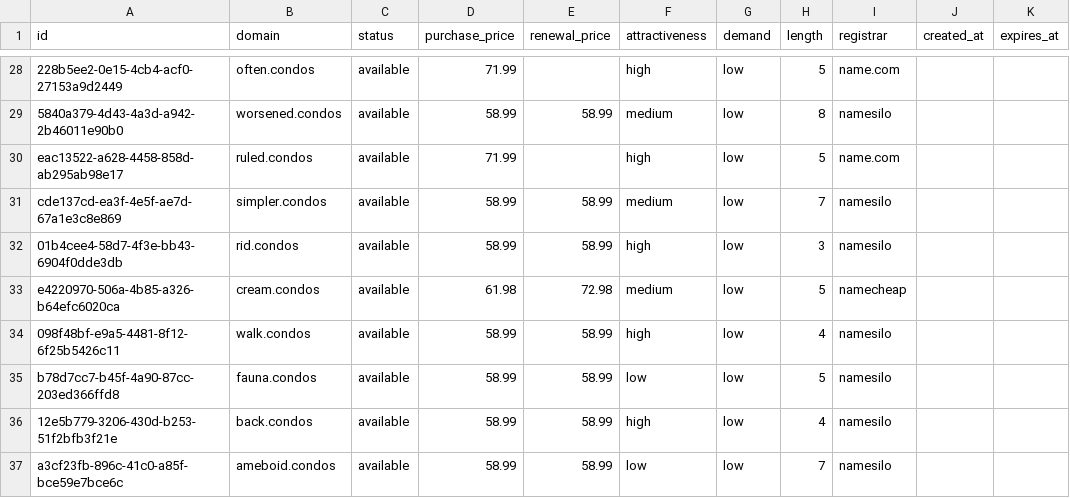
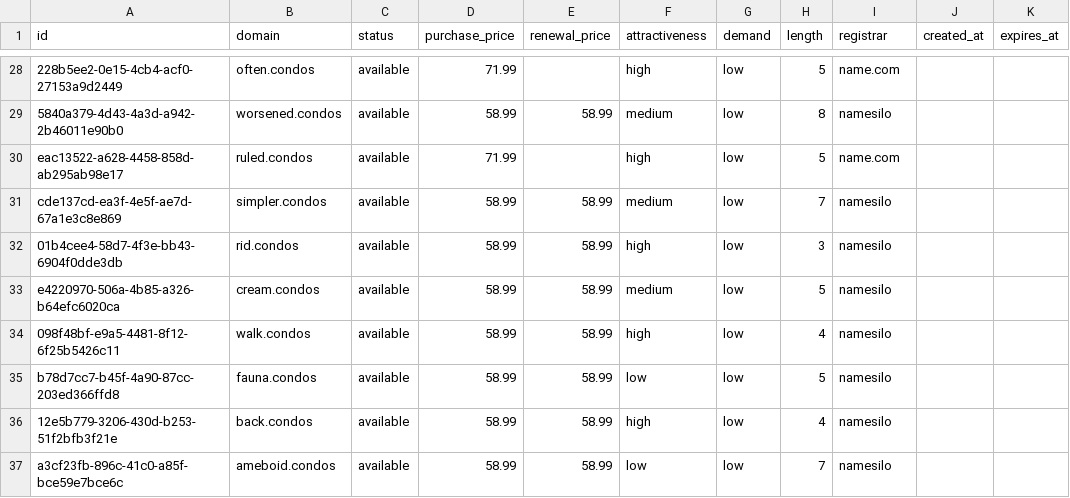
Before and after one commit to UniqueDomains/condos-oneword-domains, a CSV file: condos.csv, drawn as a sheet; only a part is shown, gaps mark what is left out.

Commit message:
Domains update

```diff
--- a/condos.csv
+++ b/condos.csv
@@ -32,3 +32,3 @@ cde137cd-ea3f-4e5f-ae7d-67a1e3c8e869,simpler.condos,available,58.99,58.99,medium
 01b4cee4-58d7-4f3e-bb43-6904f0dde3db,rid.condos,available,58.99,58.99,high,low,3,namesilo,,
-e4220970-506a-4b85-a326-b64efc6020ca,cream.condos,available,61.98,72.98,medium,low,5,namecheap,,
+e4220970-506a-4b85-a326-b64efc6020ca,cream.condos,available,58.99,58.99,medium,low,5,namesilo,,
 098f48bf-e9a5-4481-8f12-6f25b5426c11,walk.condos,available,58.99,58.99,high,low,4,namesilo,,
```
Also changed, not shown: 4 other files.
